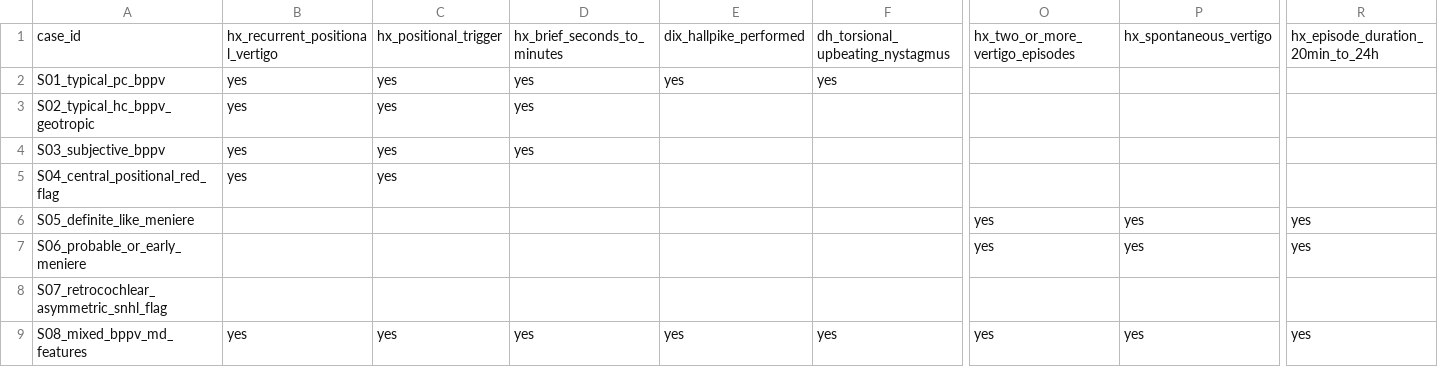
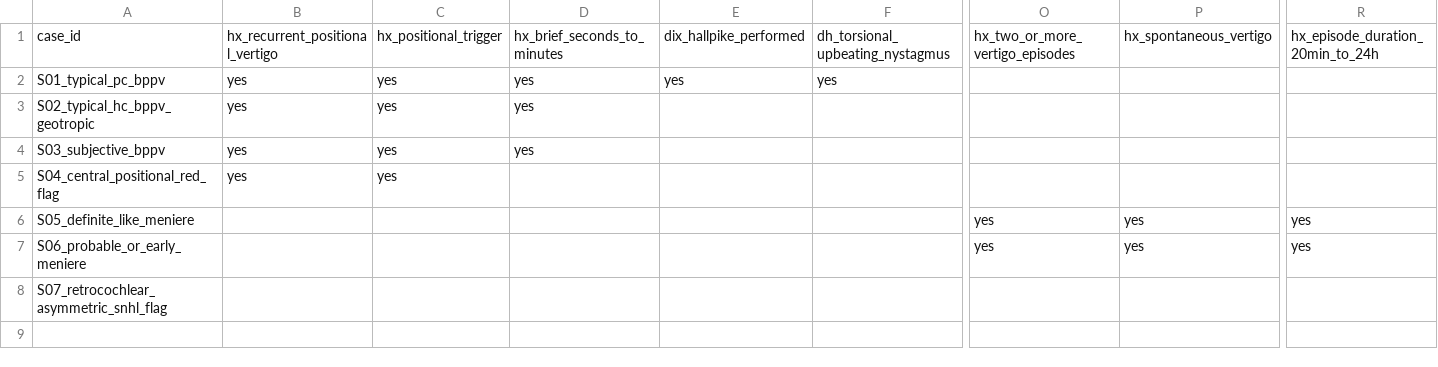
Before and after one commit to ndongwoo/vestibular-genbn, a CSV file: examples/synthetic_cases.csv, drawn as a sheet; only a part is shown, gaps mark what is left out; rows hold the shown columns only; the diff names each change by its address in the sheet, - before the commit and + after, or states it on an @@ line.

```diff
--- a/examples/synthetic_cases.csv
+++ b/examples/synthetic_cases.csv
-row 9: S08_mixed_bppv_md_features | yes | yes | yes | yes | yes | yes | yes | yes
```
Also changed, not shown: examples/expected_outputs_core_v0_1.csv, 12 other files.
